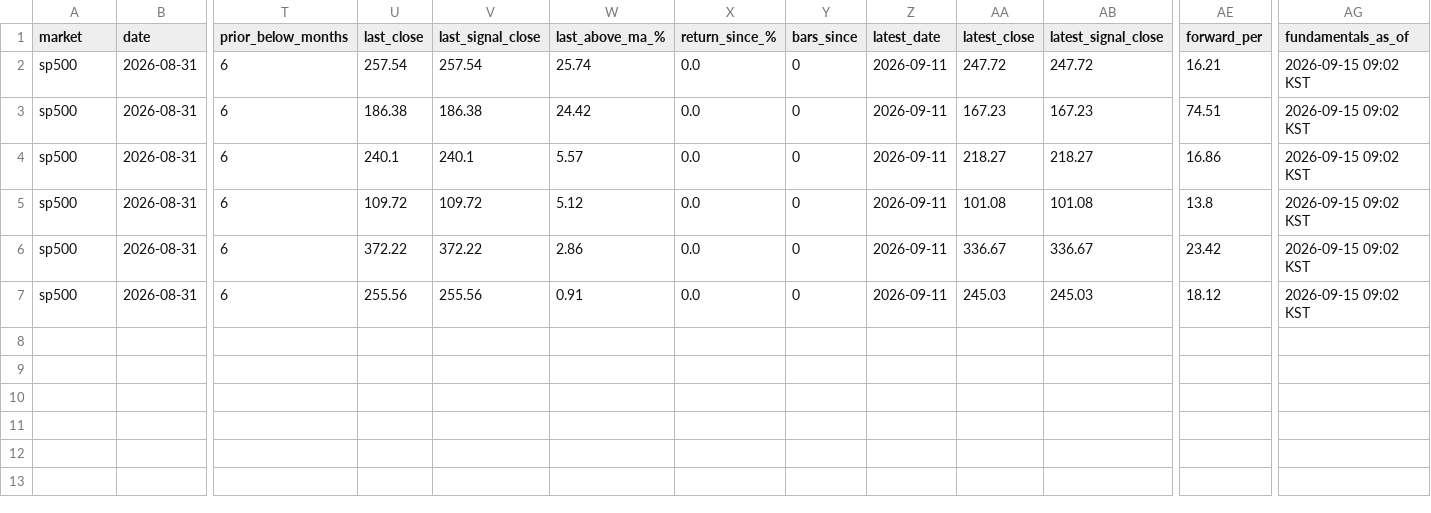
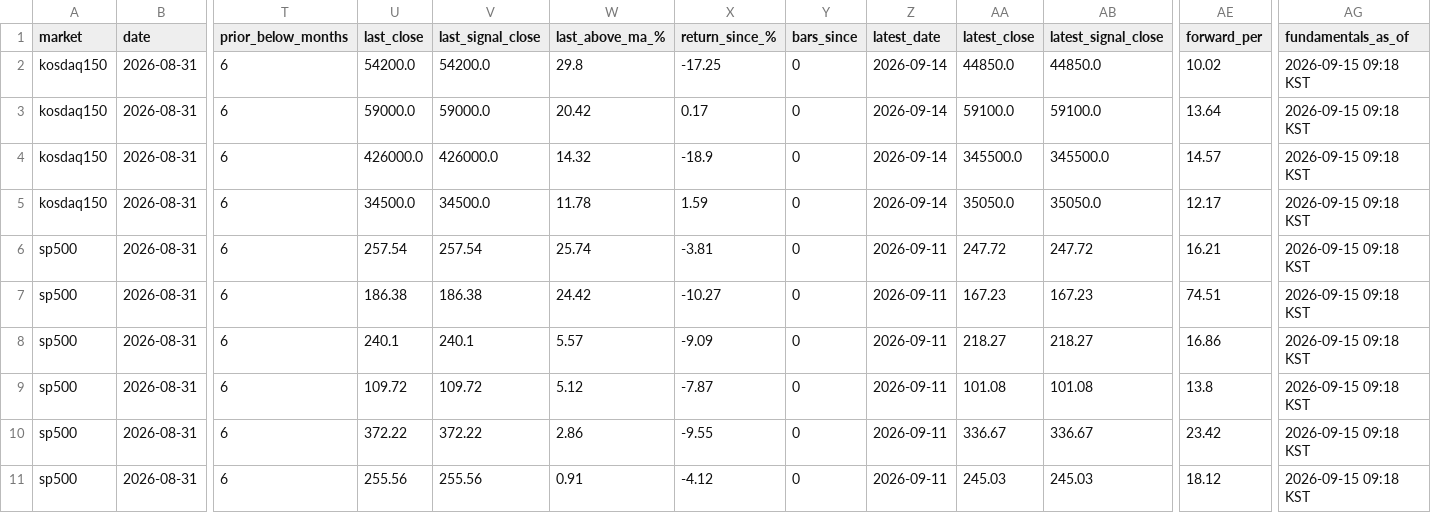
Before and after one commit to kimka3/breakout-screener, a CSV file: monthly_breakouts.csv, drawn as a sheet; only a part is shown, gaps mark what is left out; addresses are those after the commit; rows hold the shown columns only; the diff names each change by its address in the sheet, - before the commit and + after, or states it on an @@ line.

```diff
--- a/monthly_breakouts.csv
+++ b/monthly_breakouts.csv
+row 2: kosdaq150 | 2026-08-31 | 6 | 54200.0 | 54200.0 | 29.8 | -17.25 | 0 | 2026-09-14 | 44850.0 | 44850.0 | 10.02 | 2026-09-15 09:18 KST
+row 3: kosdaq150 | 2026-08-31 | 6 | 59000.0 | 59000.0 | 20.42 | 0.17 | 0 | 2026-09-14 | 59100.0 | 59100.0 | 13.64 | 2026-09-15 09:18 KST
+row 4: kosdaq150 | 2026-08-31 | 6 | 426000.0 | 426000.0 | 14.32 | -18.9 | 0 | 2026-09-14 | 345500.0 | 345500.0 | 14.57 | 2026-09-15 09:18 KST
+row 5: kosdaq150 | 2026-08-31 | 6 | 34500.0 | 34500.0 | 11.78 | 1.59 | 0 | 2026-09-14 | 35050.0 | 35050.0 | 12.17 | 2026-09-15 09:18 KST
-X6 (return_since_%): 0.0
+X6 (return_since_%): -3.81
-AG6:AG11 (fundamentals_as_of): 2026-09-15 09:02 KST
+AG6:AG11 (fundamentals_as_of): 2026-09-15 09:18 KST
-X7 (return_since_%): 0.0
+X7 (return_since_%): -10.27
-X8 (return_since_%): 0.0
+X8 (return_since_%): -9.09
-X9 (return_since_%): 0.0
+X9 (return_since_%): -7.87
-X10 (return_since_%): 0.0
+X10 (return_since_%): -9.55
-X11 (return_since_%): 0.0
+X11 (return_since_%): -4.12
```
Also changed, not shown: breakouts.csv, 1 other file.
